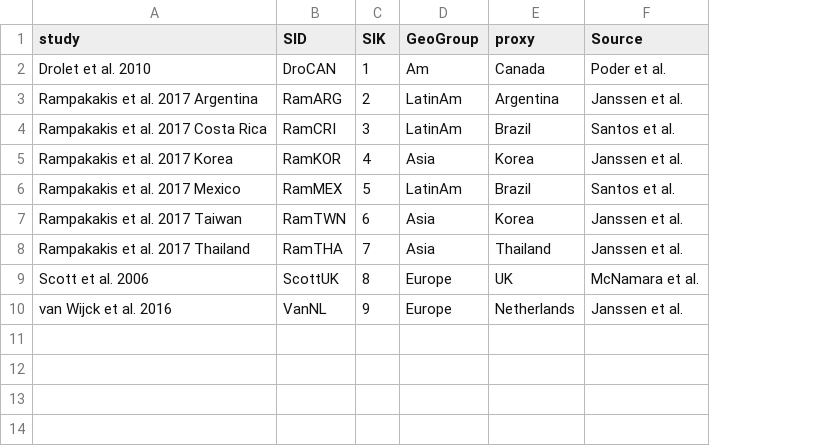
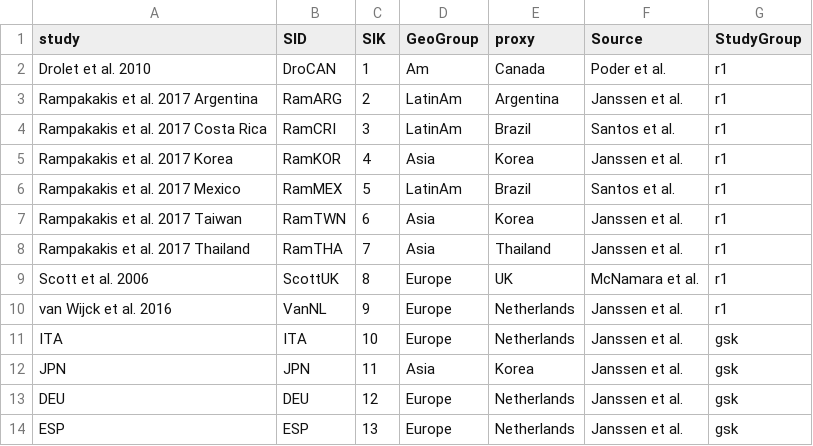
Before and after one commit to TimeWz667/HPRU_HZQLoss, a CSV file: data/list_studies.csv, drawn as a sheet; the diff names each change by its address in the sheet, - before the commit and + after, or states it on an @@ line.

```diff
--- a/data/list_studies.csv
+++ b/data/list_studies.csv
+column G (StudyGroup), rows 2-10: all r1
+row 11: ITA | ITA | 10 | Europe | Netherlands | Janssen et al. | gsk
+row 12: JPN | JPN | 11 | Asia | Korea | Janssen et al. | gsk
+row 13: DEU | DEU | 12 | Europe | Netherlands | Janssen et al. | gsk
+row 14: ESP | ESP | 13 | Europe | Netherlands | Janssen et al. | gsk
```
Also changed, not shown: 13 other files.
